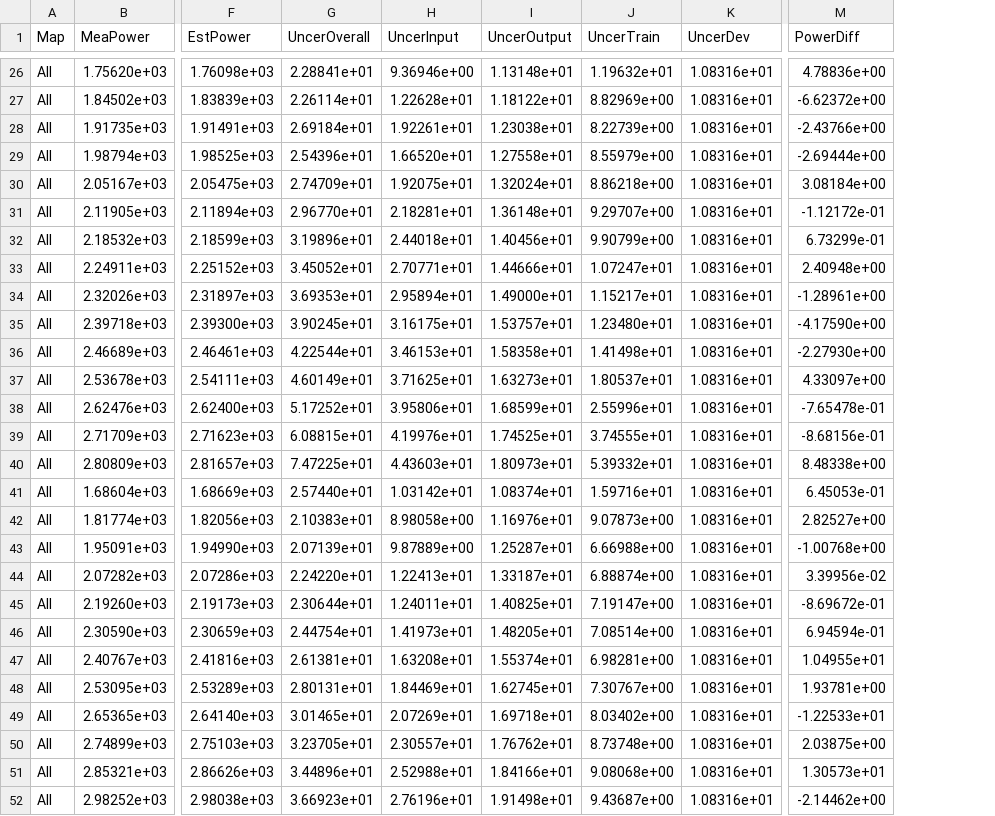
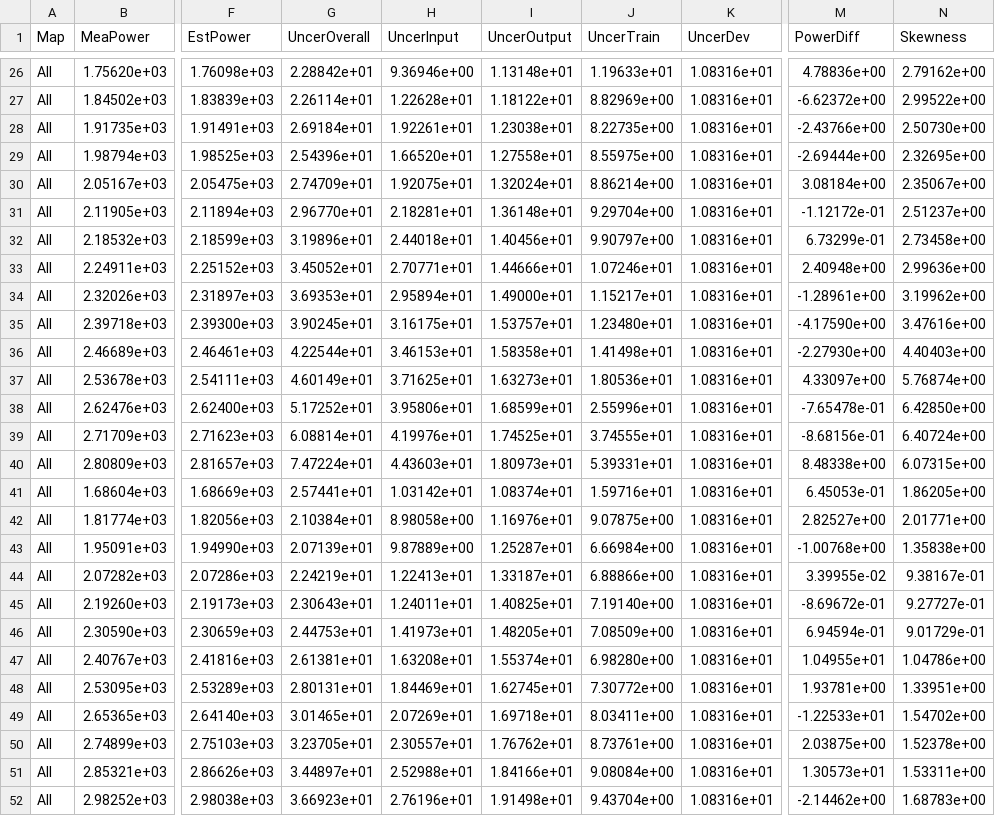
Before and after one commit to howardcheung/comp-uncer, a CSV file: Results/Map 4_all_result.csv, drawn as a sheet; only a part is shown, gaps mark what is left out; the diff covers the shown part only; the diff names each change by its address in the sheet, - before the commit and + after, or states it on an @@ line.

```diff
--- a/Results/Map 4_all_result.csv
+++ b/Results/Map 4_all_result.csv
+column N (Skewness), rows 26-52: 2.79162e+00 | 2.99522e+00 | 2.50730e+00 | 2.32695e+00 | 2.35067e+00 | 2.51237e+00 | 2.73458e+00 | 2.99636e+00 | 3.19962e+00 | 3.47616e+00 | 4.40403e+00 | 5.76874e+00 | 6.42850e+00 | 6.40724e+00 | 6.07315e+00 | 1.86205e+00 | 2.01771e+00 | 1.35838e+00 | 9.38167e-01 | 9.27727e-01 | 9.01729e-01 | 1.04786e+00 | 1.33951e+00 | 1.54702e+00 | 1.52378e+00 | 1.53311e+00 | 1.68783e+00
-G26 (UncerOverall): 2.28841e+01
+G26 (UncerOverall): 2.28842e+01
-J26 (UncerTrain): 1.19632e+01
+J26 (UncerTrain): 1.19633e+01
-J28 (UncerTrain): 8.22739e+00
+J28 (UncerTrain): 8.22735e+00
-J29 (UncerTrain): 8.55979e+00
+J29 (UncerTrain): 8.55975e+00
-J30 (UncerTrain): 8.86218e+00
+J30 (UncerTrain): 8.86214e+00
-J31 (UncerTrain): 9.29707e+00
+J31 (UncerTrain): 9.29704e+00
-J32 (UncerTrain): 9.90799e+00
+J32 (UncerTrain): 9.90797e+00
-J33 (UncerTrain): 1.07247e+01
+J33 (UncerTrain): 1.07246e+01
-J37 (UncerTrain): 1.80537e+01
+J37 (UncerTrain): 1.80536e+01
-G39 (UncerOverall): 6.08815e+01
+G39 (UncerOverall): 6.08814e+01
-G40 (UncerOverall): 7.47225e+01
+G40 (UncerOverall): 7.47224e+01
-J40 (UncerTrain): 5.39332e+01
+J40 (UncerTrain): 5.39331e+01
-G41 (UncerOverall): 2.57440e+01
+G41 (UncerOverall): 2.57441e+01
-G42 (UncerOverall): 2.10383e+01
+G42 (UncerOverall): 2.10384e+01
-J42 (UncerTrain): 9.07873e+00
+J42 (UncerTrain): 9.07875e+00
-J43 (UncerTrain): 6.66988e+00
+J43 (UncerTrain): 6.66984e+00
-G44 (UncerOverall): 2.24220e+01
+G44 (UncerOverall): 2.24219e+01
-J44 (UncerTrain): 6.88874e+00
+J44 (UncerTrain): 6.88866e+00
-M44 (PowerDiff): 3.39956e-02
+M44 (PowerDiff): 3.39955e-02
-G45 (UncerOverall): 2.30644e+01
+G45 (UncerOverall): 2.30643e+01
-J45 (UncerTrain): 7.19147e+00
+J45 (UncerTrain): 7.19140e+00
-G46 (UncerOverall): 2.44754e+01
+G46 (UncerOverall): 2.44753e+01
-J46 (UncerTrain): 7.08514e+00
+J46 (UncerTrain): 7.08509e+00
-J47 (UncerTrain): 6.98281e+00
+J47 (UncerTrain): 6.98280e+00
-J48 (UncerTrain): 7.30767e+00
+J48 (UncerTrain): 7.30772e+00
-J49 (UncerTrain): 8.03402e+00
+J49 (UncerTrain): 8.03411e+00
-J50 (UncerTrain): 8.73748e+00
+J50 (UncerTrain): 8.73761e+00
-G51 (UncerOverall): 3.44896e+01
+G51 (UncerOverall): 3.44897e+01
-J51 (UncerTrain): 9.08068e+00
+J51 (UncerTrain): 9.08084e+00
-J52 (UncerTrain): 9.43687e+00
+J52 (UncerTrain): 9.43704e+00
```
Also changed, not shown: 150 edited cells elsewhere in this file, Results/Map 1_all_result.csv, Results/Map 2_all_result.csv, 41 other files.
